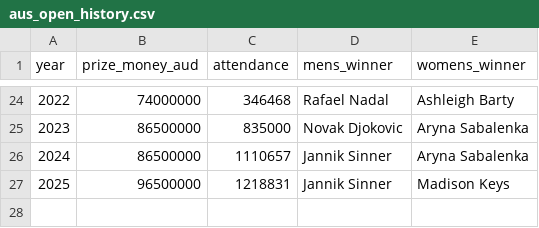
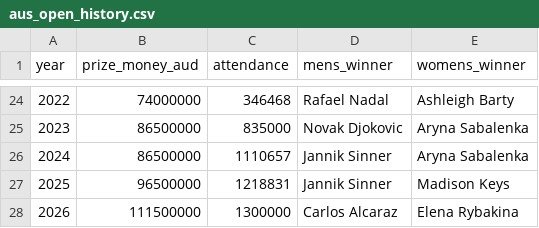
Before and after one commit to noside2209/Data-Visualisation-2, a CSV file: data/aus_open_history.csv, drawn as a sheet; only a part is shown, gaps mark what is left out; the diff names each change by its address in the sheet, - before the commit and + after, or states it on an @@ line.

```diff
--- a/data/aus_open_history.csv
+++ b/data/aus_open_history.csv
+row 28: 2026 | 111500000 | 1300000 | Carlos Alcaraz | Elena Rybakina
```
Also changed, not shown: 7 other files.
